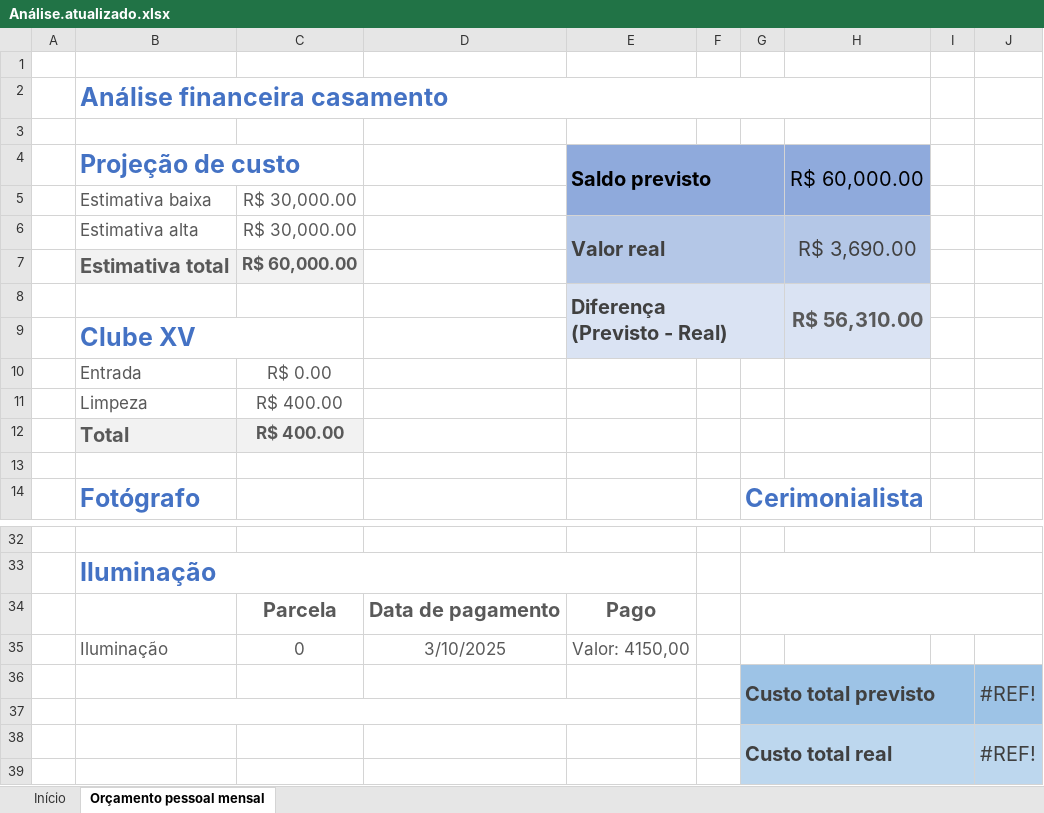
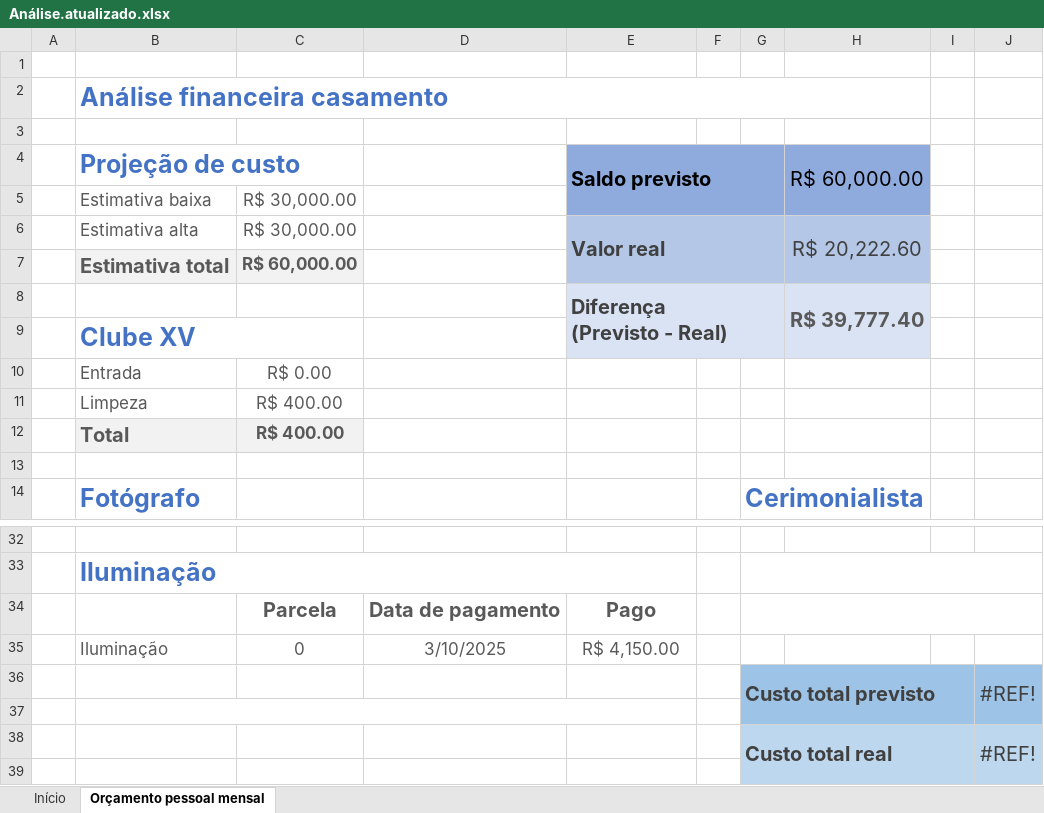
Before and after one commit to pedrotavanoferreira/analise-financeira-casamento, an Excel workbook: Análise.atualizado.xlsx, sheet Orçamento pessoal mensal, drawn as a sheet; only a part is shown, gaps mark what is left out; values as stored, in another font and other column widths than the file's, no borders; charts and pictures and table styles not drawn; the diff names each change by its address in the sheet, - before the commit and + after, or states it on an @@ line.

Commit message:
adiciona projeto

```diff
--- a/Análise.atualizado.xlsx (sheet Orçamento pessoal mensal)
+++ b/Análise.atualizado.xlsx (sheet Orçamento pessoal mensal)
-H6 (R$ 60,000.00): R$ 3,690.00
+H6 (R$ 60,000.00): R$ 20,222.60
-H8 (R$ 60,000.00): R$ 56,310.00
+H8 (R$ 60,000.00): R$ 39,777.40
-E35 (Saldo previsto): Valor: 4150,00
+E35 (Saldo previsto): R$ 4,150.00
```
